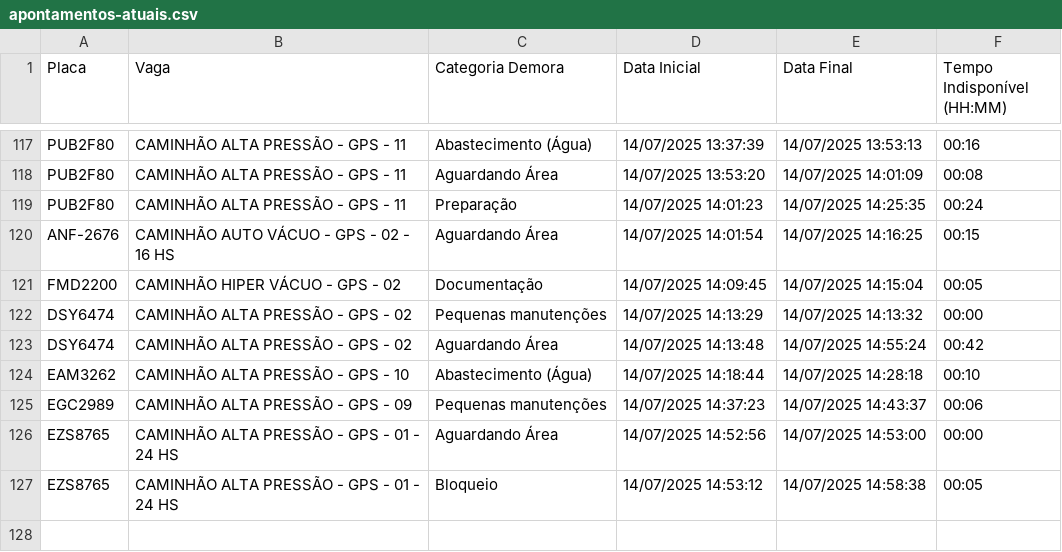
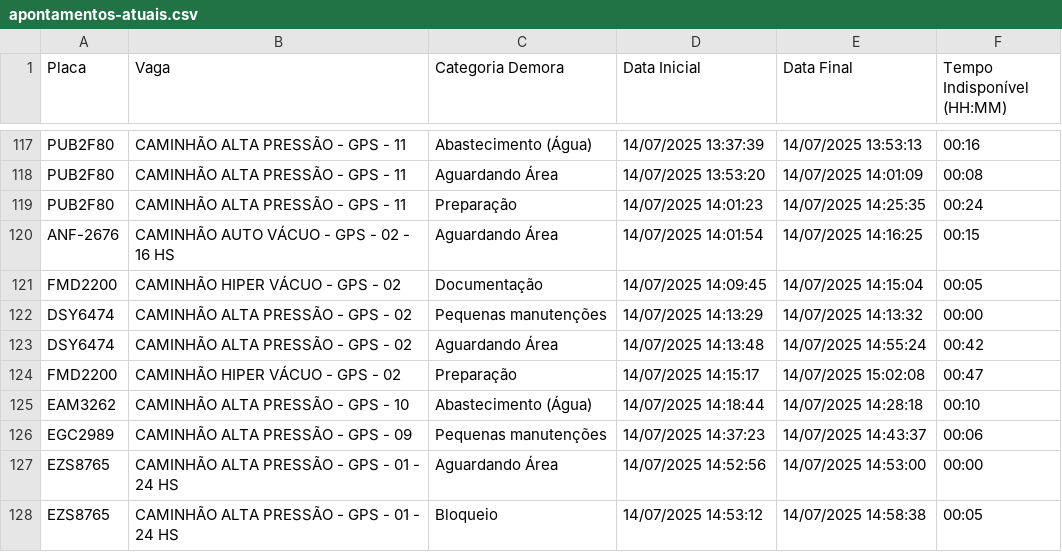
Before and after one commit to GrupoGps-Mecanizada/Banco-De-Dados, a CSV file: Apontamentos/apontamentos-atuais.csv, drawn as a sheet; only a part is shown, gaps mark what is left out; the diff names each change by its address in the sheet, - before the commit and + after, or states it on an @@ line.

Commit message:
🔄 Auto-refresh 54: 14/07/2025, 15:09:06 - 0 arquivos

```diff
--- a/Apontamentos/apontamentos-atuais.csv
+++ b/Apontamentos/apontamentos-atuais.csv
+row 124: FMD2200 | CAMINHÃO HIPER VÁCUO - GPS - 02 | Preparação | 14/07/2025 14:15:17 | 14/07/2025 15:02:08 | 00:47
```
